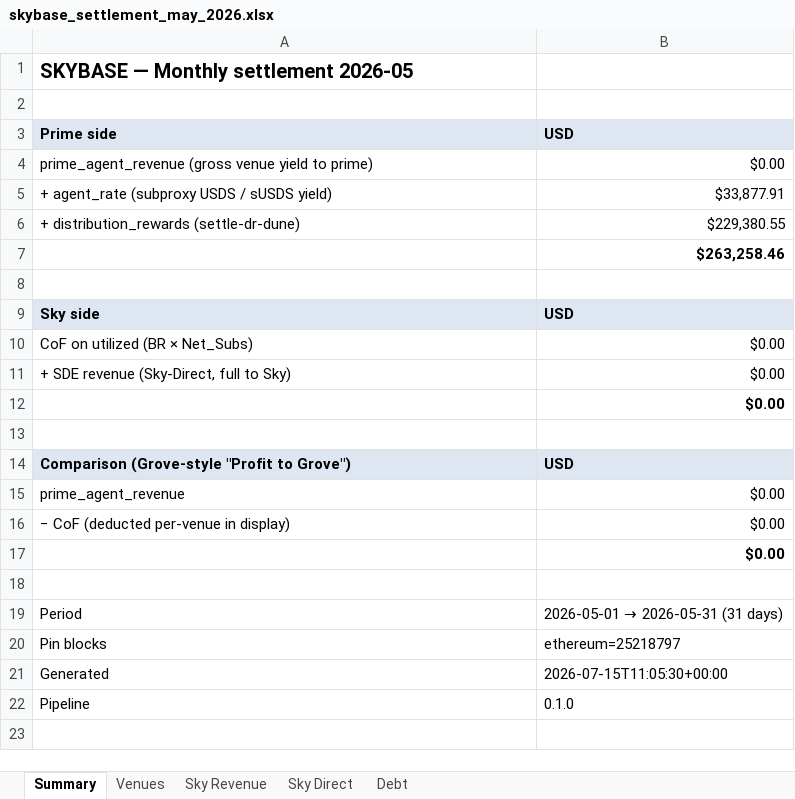
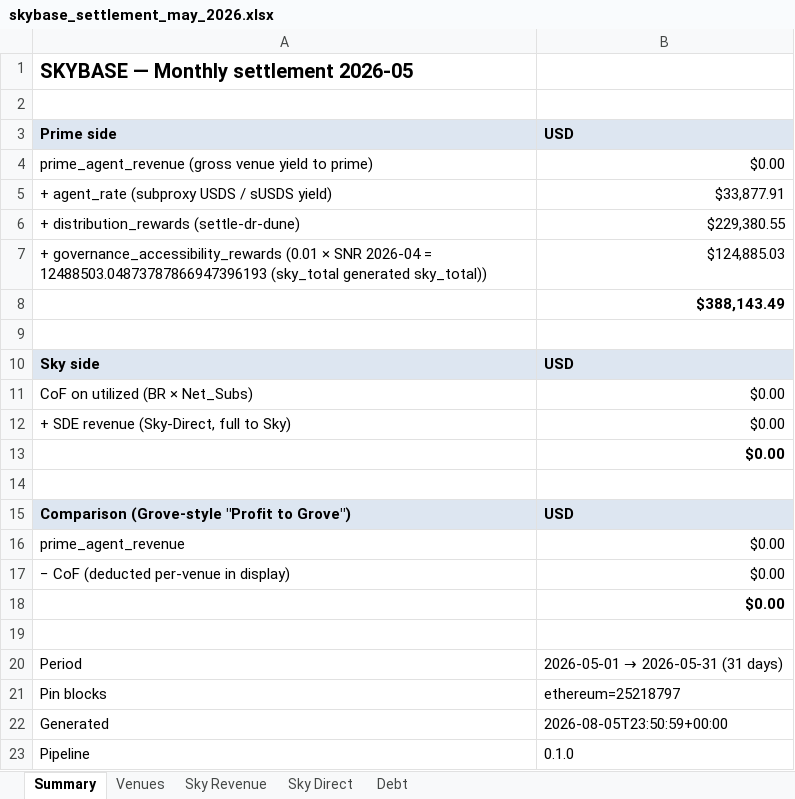
Before and after one commit to soterlabs/settlement-cycle, an Excel workbook: settlements/skybase/2026-05/skybase_settlement_may_2026.xlsx, sheet Summary, drawn as a sheet; values as stored, in another font and other column widths than the file's, no borders; addresses are those after the commit; the diff names each change by its address in the sheet, - before the commit and + after, or states it on an @@ line.

```diff
--- a/settlements/skybase/2026-05/skybase_settlement_may_2026.xlsx (sheet Summary)
+++ b/settlements/skybase/2026-05/skybase_settlement_may_2026.xlsx (sheet Summary)
+row 7: + governance_accessibility_rewards (0.01 × SNR 2026-04 = 12488503.04873787866947396193 (sky_total generated sky_total)) | $124,885.03
-B8: $263,258.46
+B8: $388,143.49
-B22: 2026-07-15T11:05:30+00:00
+B22: 2026-08-05T23:50:59+00:00
```
Also changed, not shown: settlements/skybase/2026-02/skybase_settlement_february_2026.xlsx, settlements/skybase/2026-03/skybase_settlement_march_2026.xlsx, 32 other files.
